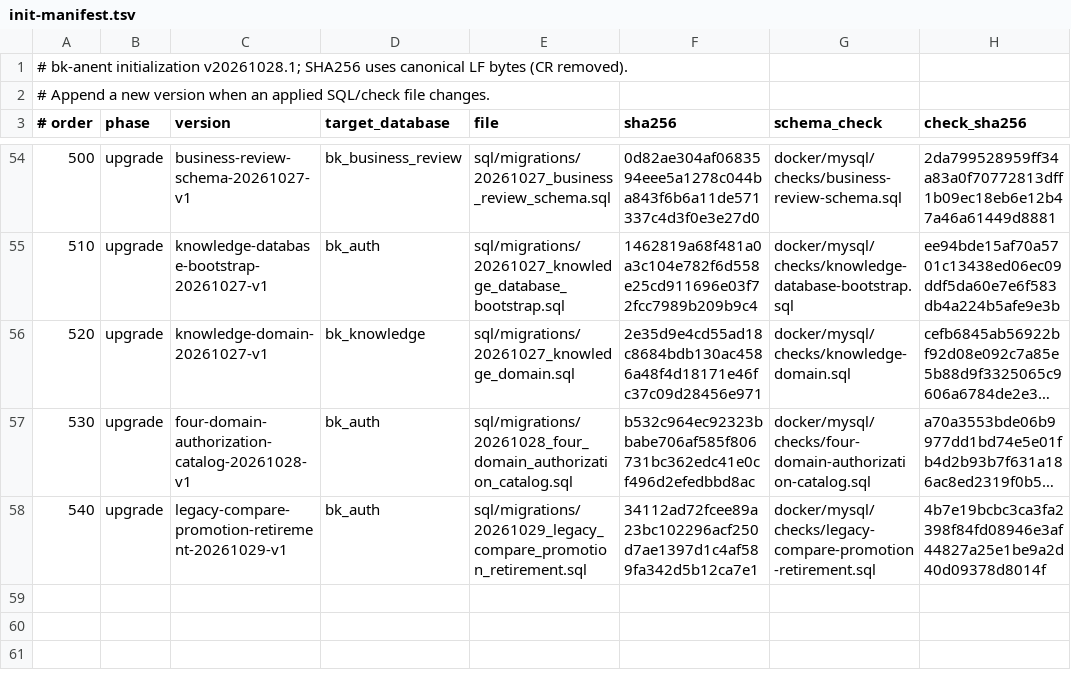
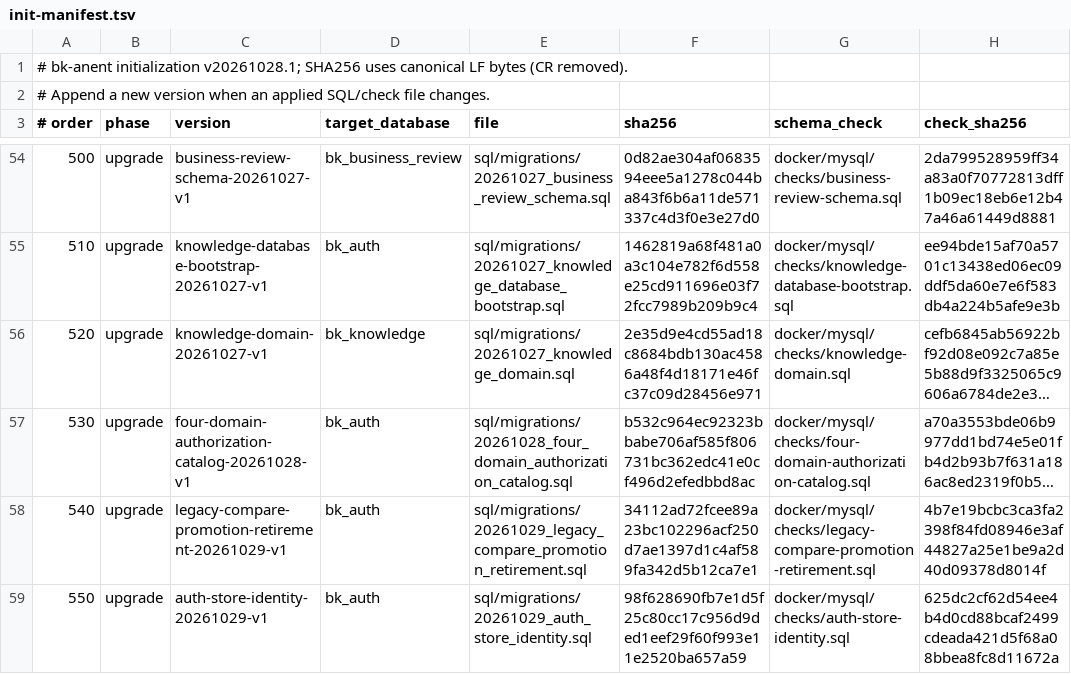
Before and after one commit to crj-tik/BkAnentProject, a TSV file: docker/mysql/init-manifest.tsv, drawn as a sheet; only a part is shown, gaps mark what is left out; long unchanged cells end in …; the diff names each change by its address in the sheet, - before the commit and + after, or states it on an @@ line.

```diff
--- a/docker/mysql/init-manifest.tsv
+++ b/docker/mysql/init-manifest.tsv
+row 59: 550 | upgrade | auth-store-identity-20261029-v1 | bk_auth | sql/migrations/20261029_auth_store_identity.sql | 98f628690fb7e1d5f25c80cc17c956d9ded1eef29f60f993e11e2520ba657a59 | docker/mysql/checks/auth-store-identity.sql | 625dc2cf62d54ee4b4d0cd88bcaf2499cdeada421d5f68a08bbea8fc8d11672a
```
Also changed, not shown: 16 other files.
